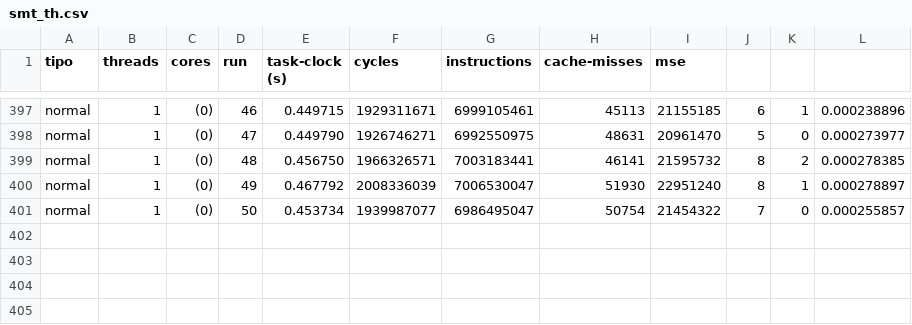
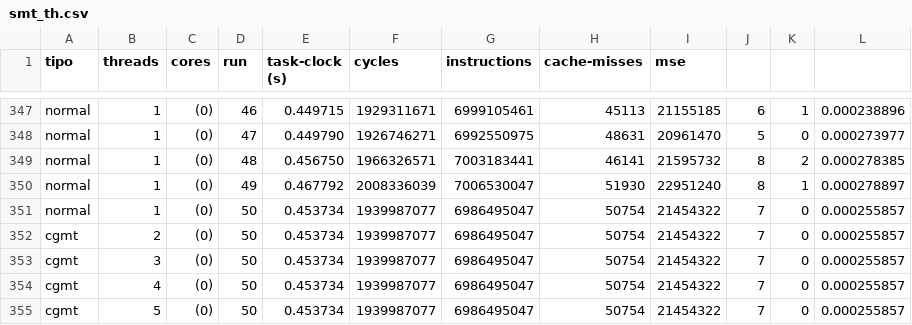
Before and after one commit to f4bms/fmelendez_a2_2026_s1, a CSV file: Proyecto1/results/smt_th.csv, drawn as a sheet; only a part is shown, gaps mark what is left out; the diff covers the shown part only.

```diff
--- a/Proyecto1/results/smt_th.csv
+++ b/Proyecto1/results/smt_th.csv
@@ -401 +351,5 @@ normal,1,"(0)",49,0.467792,2008336039,7006530047,51930,22951240,8,1,0.000278897
 normal,1,"(0)",50,0.453734,1939987077,6986495047,50754,21454322,7,0,0.000255857
+cgmt,2,"(0)",50,0.453734,1939987077,6986495047,50754,21454322,7,0,0.000255857
+cgmt,3,"(0)",50,0.453734,1939987077,6986495047,50754,21454322,7,0,0.000255857
+cgmt,4,"(0)",50,0.453734,1939987077,6986495047,50754,21454322,7,0,0.000255857
+cgmt,5,"(0)",50,0.453734,1939987077,6986495047,50754,21454322,7,0,0.000255857
```
Also changed, not shown: 50 removed rows and 50 edited cells elsewhere in this file, 25 other files.
